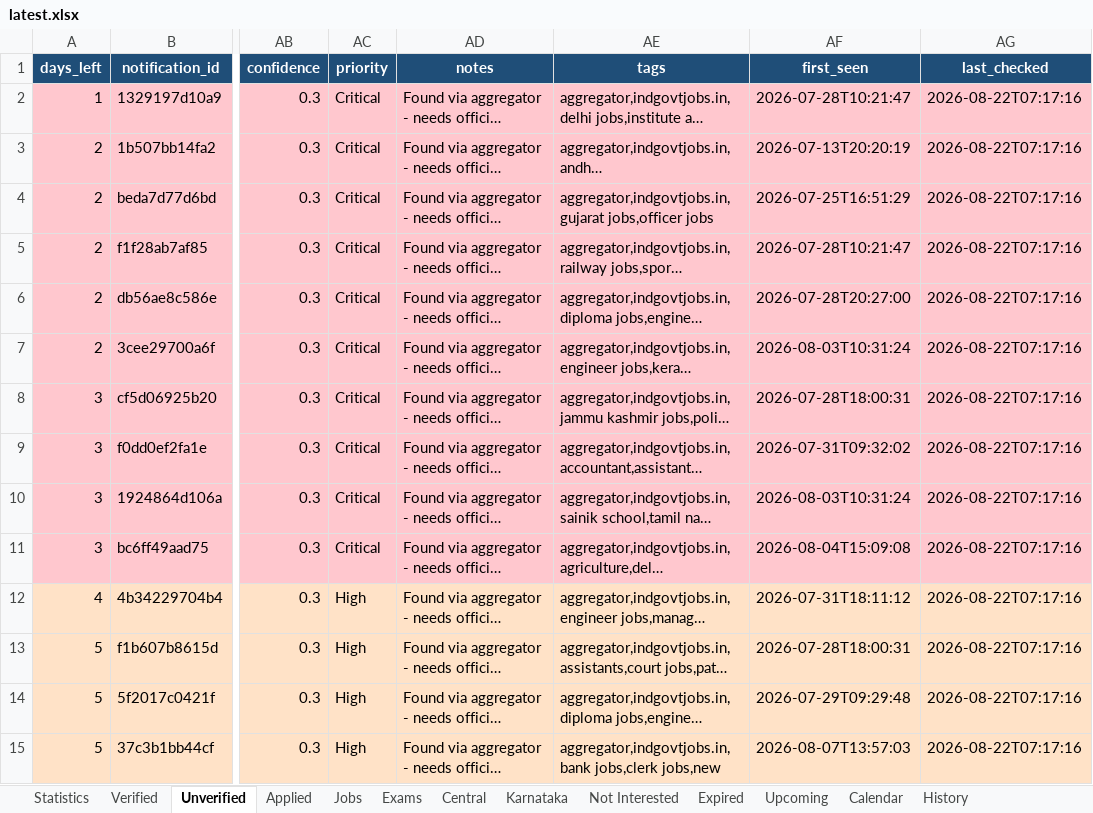
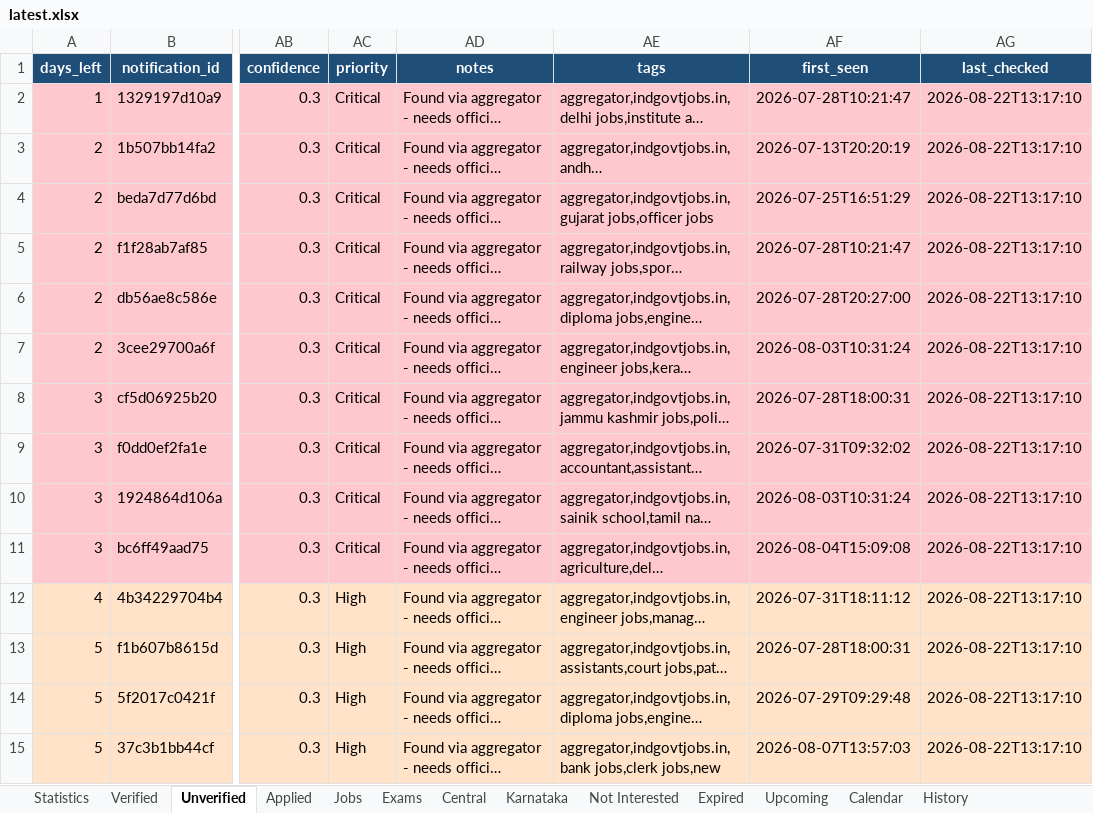
Before and after one commit to DarkWeb2024/govt-jobs-tracker, an Excel workbook: docs/data/latest.xlsx, sheet Unverified, drawn as a sheet; only a part is shown, gaps mark what is left out; long unchanged cells end in …; values as stored, in another font and other column widths than the file's, no borders; the diff covers the shown part only; the diff names each change by its address in the sheet, - before the commit and + after, or states it on an @@ line.

```diff
--- a/docs/data/latest.xlsx (sheet Unverified)
+++ b/docs/data/latest.xlsx (sheet Unverified)
-AG2:AG15 (last_checked): 2026-08-22T07:17:16
+AG2:AG15 (last_checked): 2026-08-22T13:17:10
```
Also changed, not shown: 2 added rows and 560 edited cells elsewhere in this sheet, sheet Jobs, sheet Central, sheet Karnataka, sheet Verified, sheet Expired, sheet Upcoming, 5 more sheets, 5 other files.
